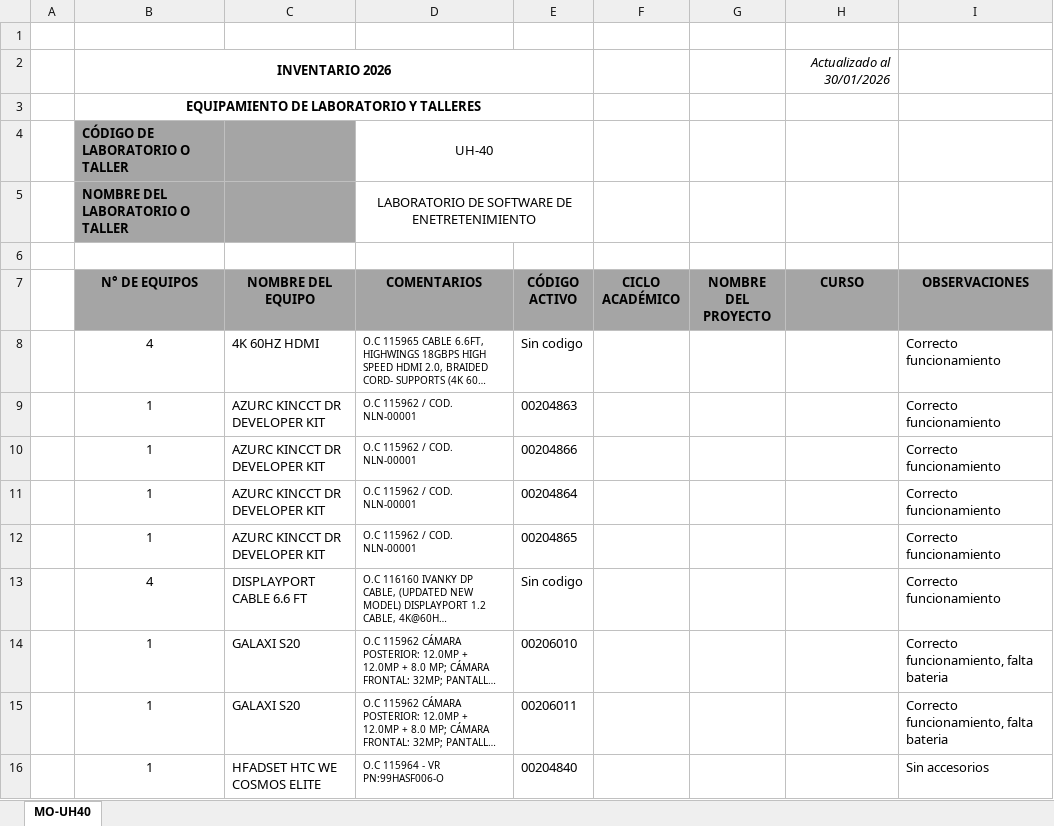
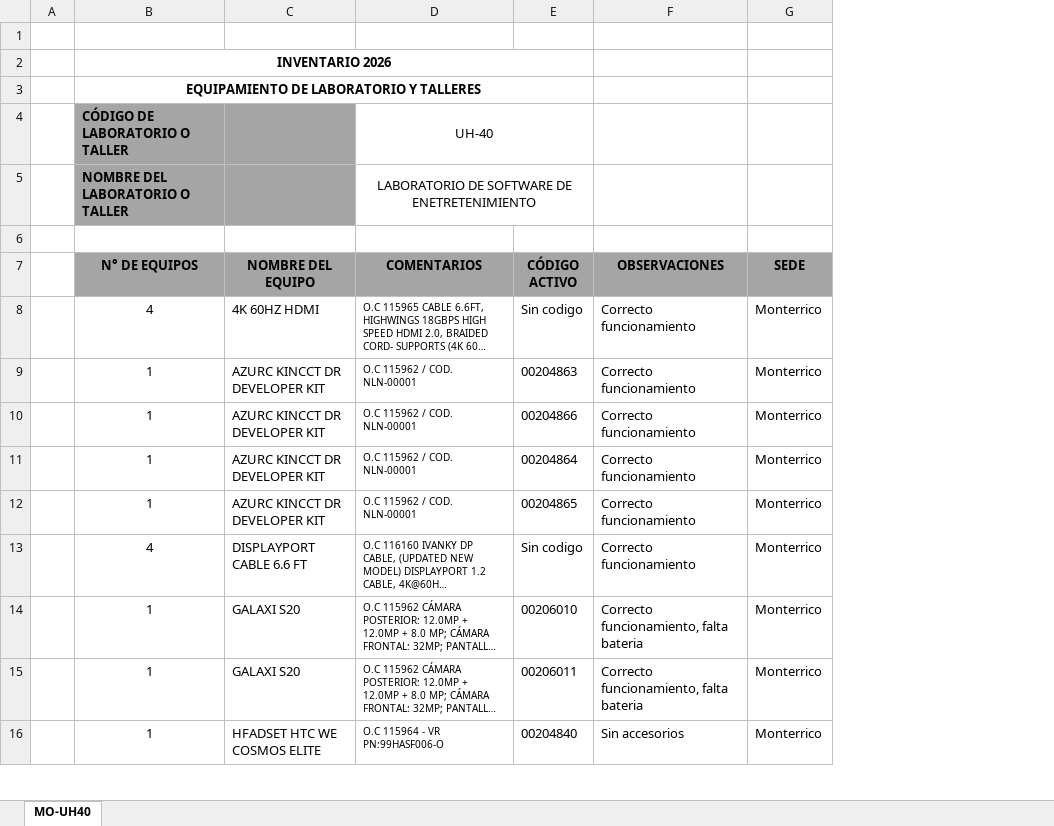
Before and after one commit to Elaris-Digital-Solutions/UPC-Inventario, an Excel workbook: Monterrico.xlsx, sheet MO-UH40, drawn as a sheet; only a part is shown; long unchanged cells end in …; values as stored, in another font and other column widths than the file's, no borders; removed rows and columns are numbered as before the commit, all else as after; the diff names each change by its address in the sheet, - before the commit and + after, or states it on an @@ line.

```diff
--- a/Monterrico.xlsx (sheet MO-UH40)
+++ b/Monterrico.xlsx (sheet MO-UH40)
-column F (CICLO ACADÉMICO), empty
-column G (NOMBRE DEL PROYECTO), empty
-column H (CURSO), row 2: Actualizado al 30/01/2026
+column G (SEDE), rows 8-16: all Monterrico
```
Also changed, not shown: San Miguel.xlsx, 7 other files.
